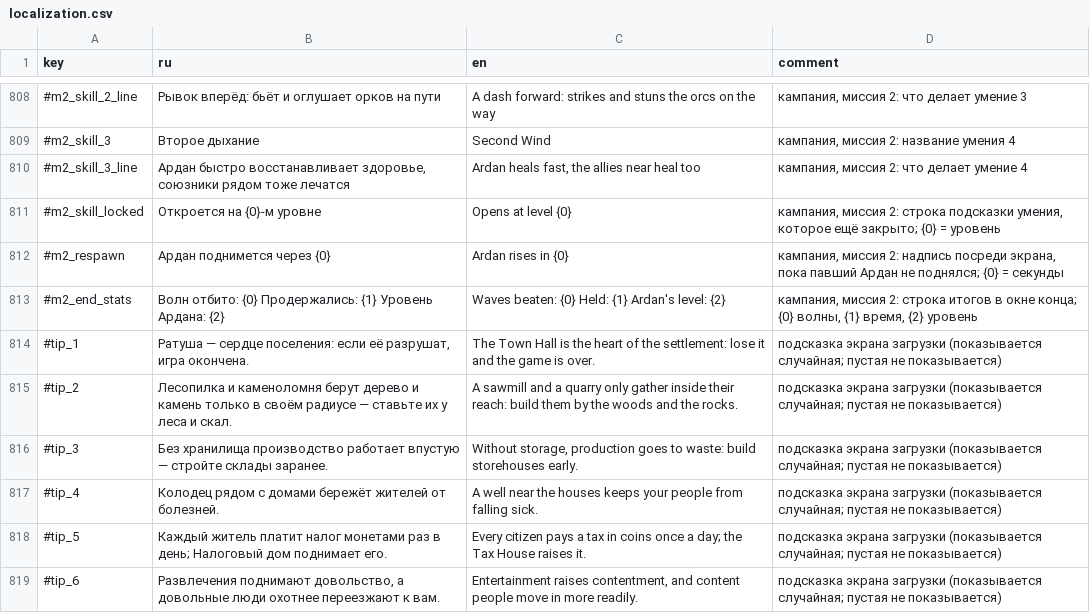
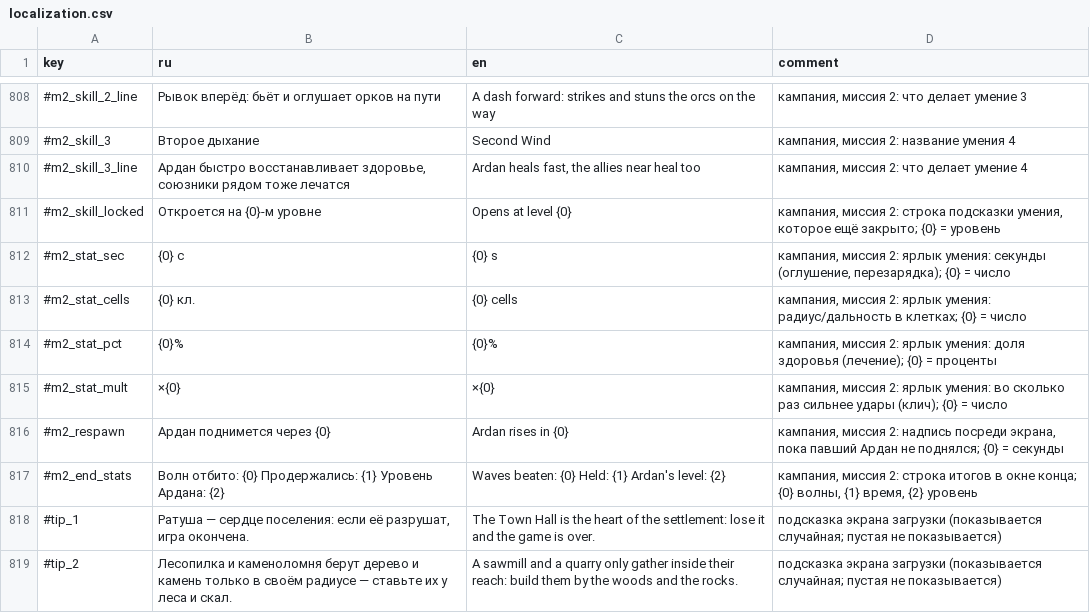
Before and after one commit to Safronov-Siarhei/CityBuilding, a CSV file: Assets/_Project/Balance/localization.csv, drawn as a sheet; only a part is shown, gaps mark what is left out; the shorter side is filled out with more unchanged rows.

```diff
--- a/Assets/_Project/Balance/localization.csv
+++ b/Assets/_Project/Balance/localization.csv
@@ -811,2 +811,6 @@ key,ru,en,comment
 #m2_skill_locked,Откроется на {0}-м уровне,Opens at level {0},"кампания, миссия 2: строка подсказки умения, которое ещё закрыто; {0} = уровень"
+#m2_stat_sec,{0} с,{0} s,"кампания, миссия 2: ярлык умения: секунды (оглушение, перезарядка); {0} = число"
+#m2_stat_cells,{0} кл.,{0} cells,"кампания, миссия 2: ярлык умения: радиус/дальность в клетках; {0} = число"
+#m2_stat_pct,{0}%,{0}%,"кампания, миссия 2: ярлык умения: доля здоровья (лечение); {0} = проценты"
+#m2_stat_mult,×{0},×{0},"кампания, миссия 2: ярлык умения: во сколько раз сильнее удары (клич); {0} = число"
 #m2_respawn,Ардан поднимется через {0},Ardan rises in {0},"кампания, миссия 2: надпись посреди экрана, пока павший Ардан не поднялся; {0} = секунды"
```
Also changed, not shown: 6 other files.
